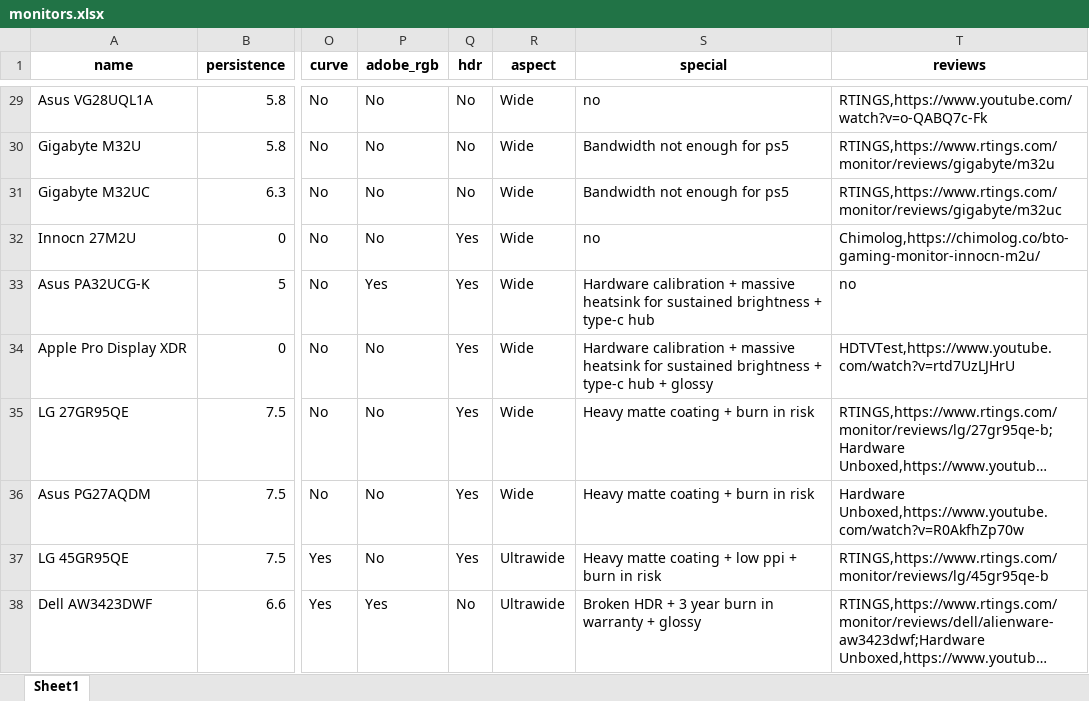
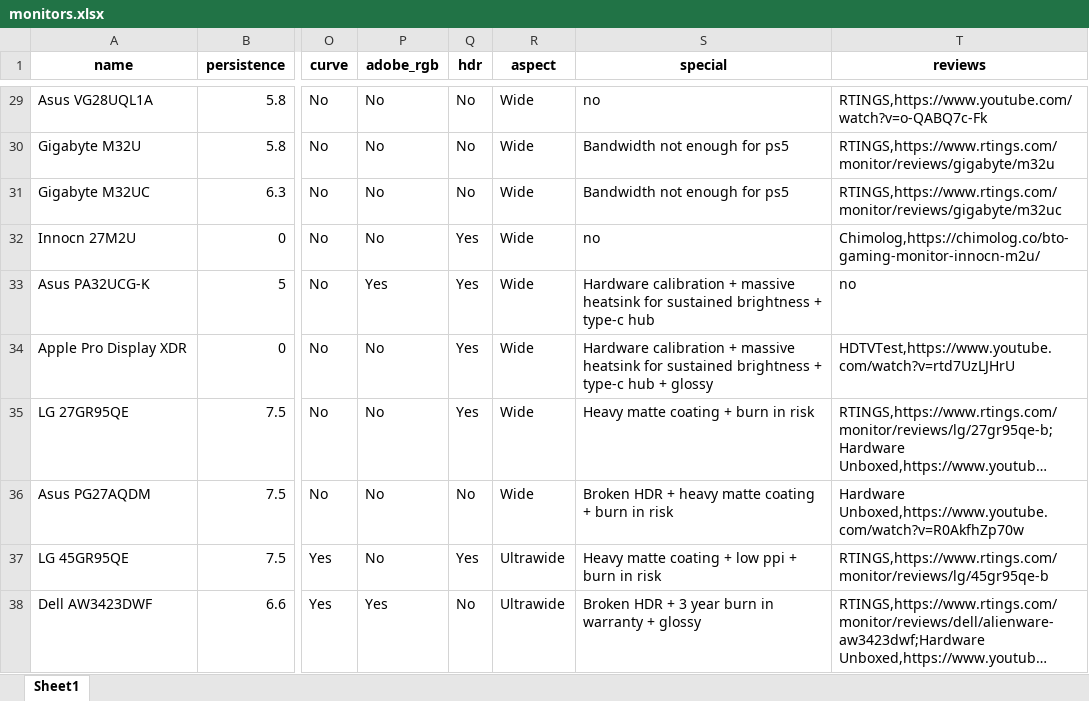
Before and after one commit to ChandradeepC/FrogAI, an Excel workbook: data/monitors.xlsx, sheet Sheet1, drawn as a sheet; only a part is shown, gaps mark what is left out; long unchanged cells end in …; values as stored, in another font and other column widths than the file's, no borders; the diff names each change by its address in the sheet, - before the commit and + after, or states it on an @@ line.

```diff
--- a/data/monitors.xlsx (sheet Sheet1)
+++ b/data/monitors.xlsx (sheet Sheet1)
-Q36 (hdr): Yes
+Q36 (hdr): No
-S36 (special): Heavy matte coating + burn in risk
+S36 (special): Broken HDR + heavy matte coating + burn in risk
```
Also changed, not shown: 1 other file.
